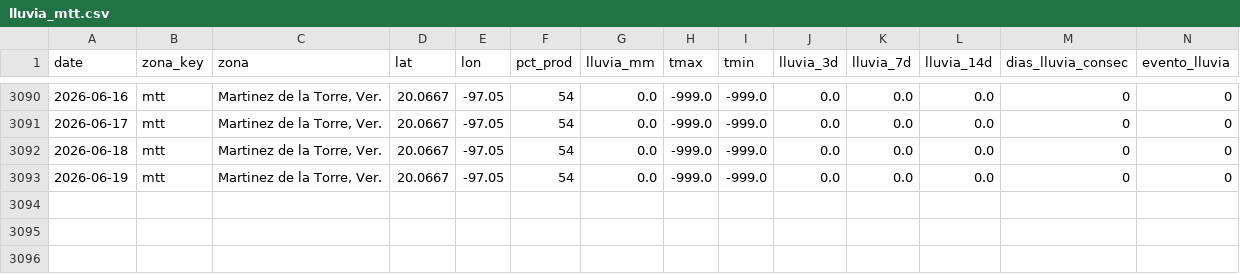
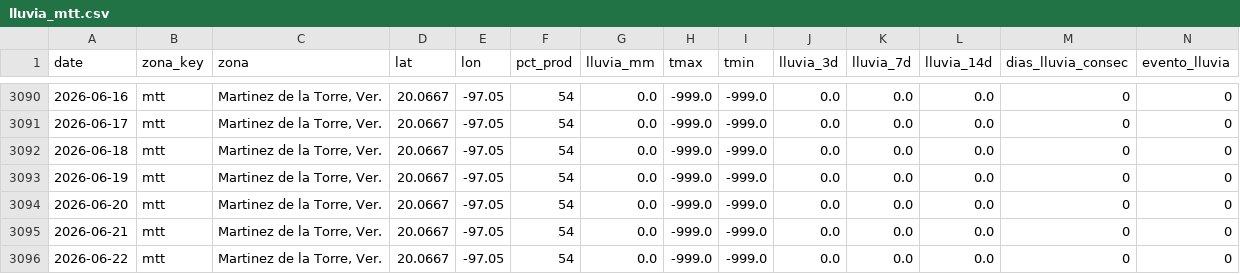
Before and after one commit to savic14/lime_intel, a CSV file: data/processed/lluvia_mtt.csv, drawn as a sheet; only a part is shown, gaps mark what is left out.

```diff
--- a/data/processed/lluvia_mtt.csv
+++ b/data/processed/lluvia_mtt.csv
@@ -3093 +3093,4 @@ date,zona_key,zona,lat,lon,pct_prod,lluvia_mm,tmax,tmin,lluvia_3d,lluvia_7d,lluv
 2026-06-19,mtt,"Martinez de la Torre, Ver.",20.0667,-97.05,54,0.0,-999.0,-999.0,0.0,0.0,0.0,0,0
+2026-06-20,mtt,"Martinez de la Torre, Ver.",20.0667,-97.05,54,0.0,-999.0,-999.0,0.0,0.0,0.0,0,0
+2026-06-21,mtt,"Martinez de la Torre, Ver.",20.0667,-97.05,54,0.0,-999.0,-999.0,0.0,0.0,0.0,0,0
+2026-06-22,mtt,"Martinez de la Torre, Ver.",20.0667,-97.05,54,0.0,-999.0,-999.0,0.0,0.0,0.0,0,0
```
Also changed, not shown: data/processed/lluvia_tabasco.csv, data/processed/lluvia_tuxtepec.csv, 7 other files.
